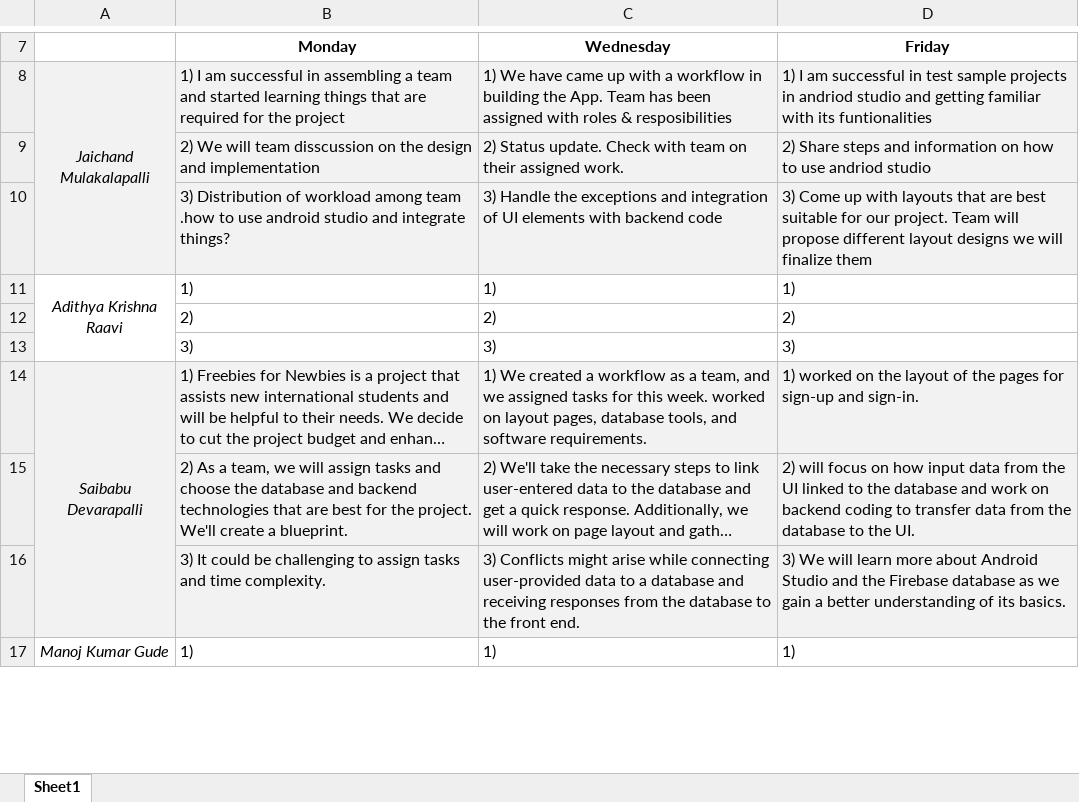
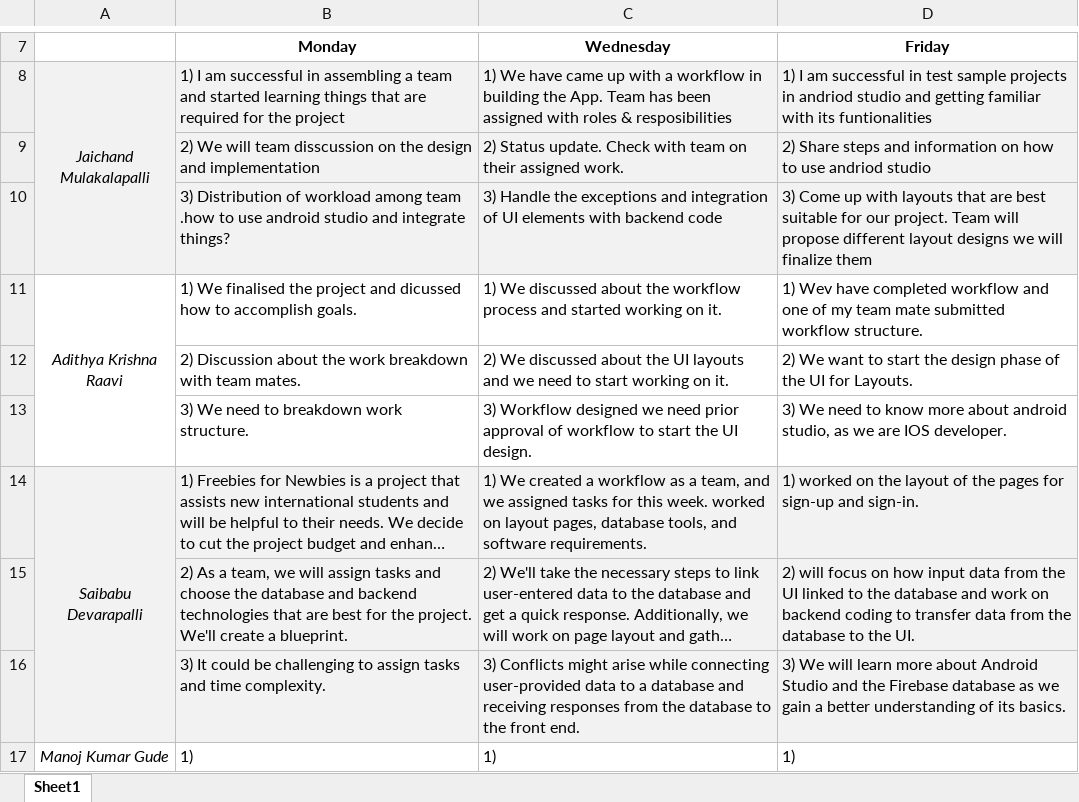
Before and after one commit to Sec03Team05Fall22GDP1/FreebiesforNewbies, an Excel workbook: Sprint2/Stand-up Meeting Sprint2.xlsx, sheet Sheet1, drawn as a sheet; only a part is shown, gaps mark what is left out; long unchanged cells end in …; values as stored, in another font and other column widths than the file's, no borders; removed rows and columns are numbered as before the commit, all else as after; the diff names each change by its address in the sheet, - before the commit and + after, or states it on an @@ line.

Commit message:
Updated the daily standup meeting report for adithya

```diff
--- a/Sprint2/Stand-up Meeting Sprint2.xlsx (sheet Sheet1)
+++ b/Sprint2/Stand-up Meeting Sprint2.xlsx (sheet Sheet1)
-row 11: Adithya Krishna Raavi | 1) | 1) | 1)
-row 12:  | 2) | 2) | 2)
-row 13:  | 3) | 3) | 3)
+row 11: Adithya Krishna Raavi | 1) We finalised the project and dicussed how to accomplish goals. | 1) We discussed about the workflow process and started working on it. | 1) Wev have completed workflow and one of my team mate submitted workflow structure.
+row 12:  | 2) Discussion about the work breakdown with team mates. | 2) We discussed about the UI layouts and we need to start working on it. | 2) We want to start the design phase of the UI for Layouts.
+row 13:  | 3) We need to breakdown work structure. | 3) Workflow designed we need prior approval of workflow to start the UI design. | 3) We need to know more about android studio, as we are IOS developer.
```
